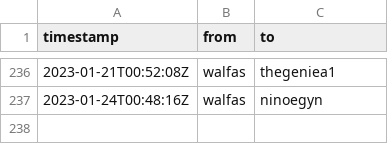
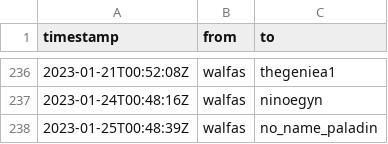
Before and after one commit to walfie/twitch-raid-log, a CSV file: public/raids-outgoing.csv, drawn as a sheet; only a part is shown, gaps mark what is left out; the diff names each change by its address in the sheet, - before the commit and + after, or states it on an @@ line.

```diff
--- a/public/raids-outgoing.csv
+++ b/public/raids-outgoing.csv
+row 238: 2023-01-25T00:48:39Z | walfas | no_name_paladin
```
